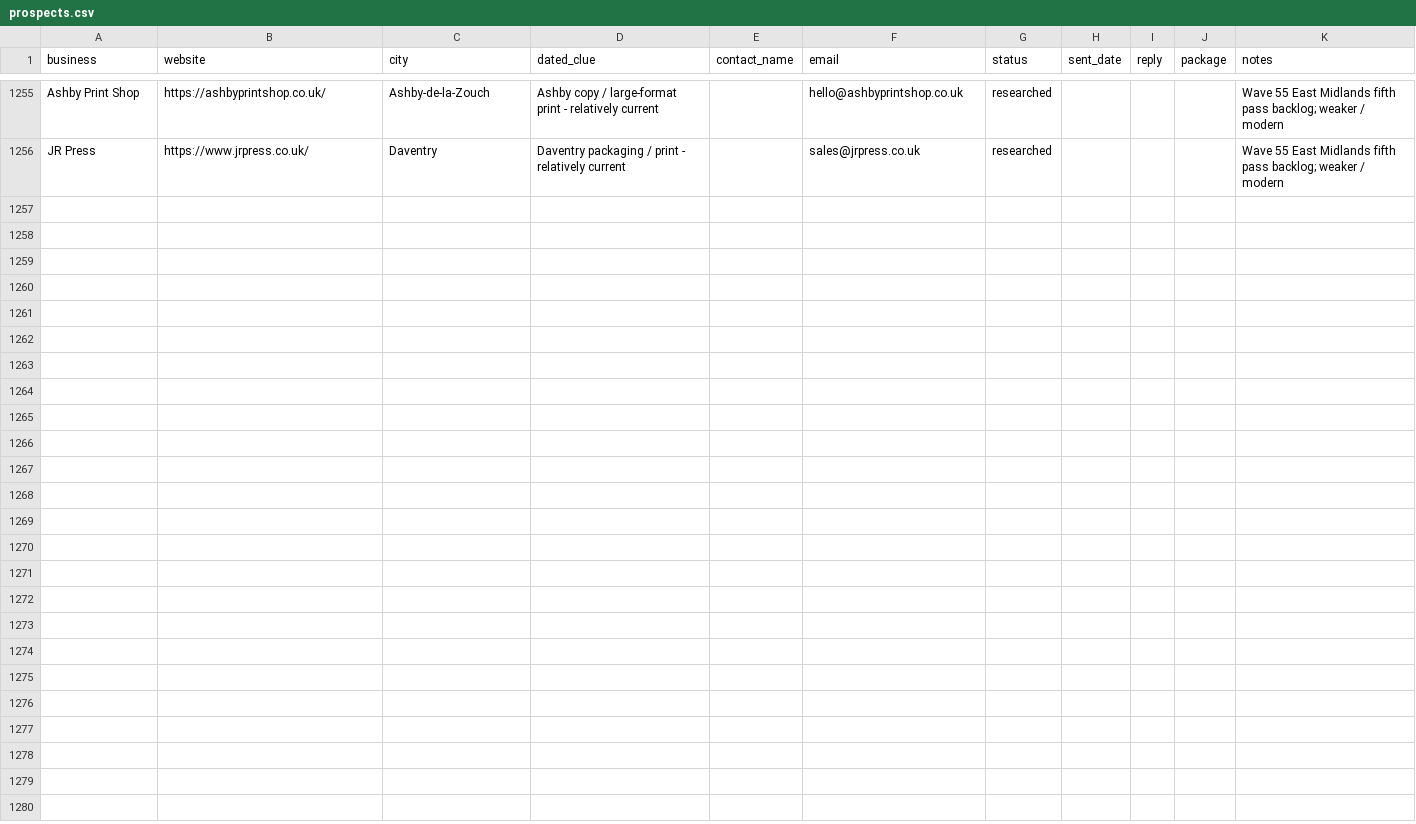
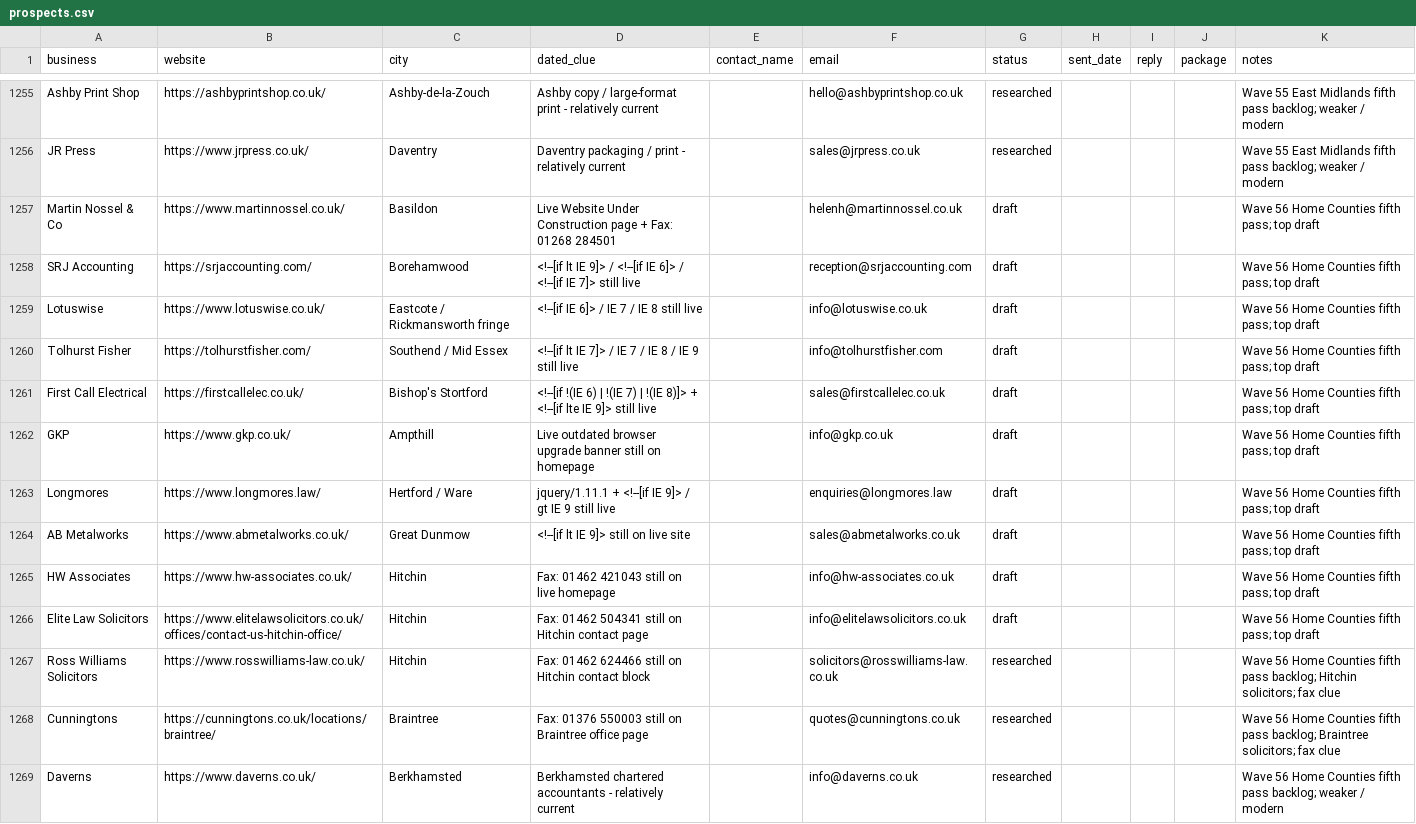
Before and after one commit to menacesahota/roguemodern, a CSV file: outreach/prospects.csv, drawn as a sheet; only a part is shown, gaps mark what is left out; the diff covers the shown part only.

```diff
--- a/outreach/prospects.csv
+++ b/outreach/prospects.csv
@@ -1256 +1256,14 @@ Ashby Print Shop,https://ashbyprintshop.co.uk/,Ashby-de-la-Zouch,Ashby copy / la
 JR Press,https://www.jrpress.co.uk/,Daventry,Daventry packaging / print - relatively current,,sales@jrpress.co.uk,researched,,,,Wave 55 East Midlands fifth pass backlog; weaker / modern
+Martin Nossel & Co,https://www.martinnossel.co.uk/,Basildon,Live Website Under Construction page + Fax: 01268 284501,,helenh@martinnossel.co.uk,draft,,,,Wave 56 Home Counties fifth pass; top draft
+SRJ Accounting,https://srjaccounting.com/,Borehamwood,<!--[if lt IE 9]> / <!--[if IE 6]> / <!--[if IE 7]> still live,,reception@srjaccounting.com,draft,,,,Wave 56 Home Counties fifth pass; top draft
+Lotuswise,https://www.lotuswise.co.uk/,Eastcote / Rickmansworth fringe,<!--[if IE 6]> / IE 7 / IE 8 still live,,info@lotuswise.co.uk,draft,,,,Wave 56 Home Counties fifth pass; top draft
+Tolhurst Fisher,https://tolhurstfisher.com/,Southend / Mid Essex,<!--[if lt IE 7]> / IE 7 / IE 8 / IE 9 still live,,info@tolhurstfisher.com,draft,,,,Wave 56 Home Counties fifth pass; top draft
+First Call Electrical,https://firstcallelec.co.uk/,Bishop's Stortford,<!--[if !(IE 6) | !(IE 7) | !(IE 8)]> + <!--[if lte IE 9]> still live,,sales@firstcallelec.co.uk,draft,,,,Wave 56 Home Counties fifth pass; top draft
+GKP,https://www.gkp.co.uk/,Ampthill,Live outdated browser upgrade banner still on homepage,,info@gkp.co.uk,draft,,,,Wave 56 Home Counties fifth pass; top draft
+Longmores,https://www.longmores.law/,Hertford / Ware,jquery/1.11.1 + <!--[if IE 9]> / gt IE 9 still live,,enquiries@longmores.law,draft,,,,Wave 56 Home Counties fifth pass; top draft
+AB Metalworks,https://www.abmetalworks.co.uk/,Great Dunmow,<!--[if lt IE 9]> still on live site,,sales@abmetalworks.co.uk,draft,,,,Wave 56 Home Counties fifth pass; top draft
+HW Associates,https://www.hw-associates.co.uk/,Hitchin,Fax: 01462 421043 still on live homepage,,info@hw-associates.co.uk,draft,,,,Wave 56 Home Counties fifth pass; top draft
+Elite Law Solicitors,https://www.elitelawsolicitors.co.uk/offices/contact-us-hitchin-office/,Hitchin,Fax: 01462 504341 still on Hitchin contact page,,info@elitelawsolicitors.co.uk,draft,,,,Wave 56 Home Counties fifth pass; top draft
+Ross Williams Solicitors,https://www.rosswilliams-law.co.uk/,Hitchin,Fax: 01462 624466 still on Hitchin contact block,,solicitors@rosswilliams-law.co.uk,researched,,,,Wave 56 Home Counties fifth pass backlog; Hitchin solicitors; fax clue
+Cunningtons,https://cunningtons.co.uk/locations/braintree/,Braintree,Fax: 01376 550003 still on Braintree office page,,quotes@cunningtons.co.uk,researched,,,,Wave 56 Home Counties fifth pass backlog; Braintree solicitors; fax clue
+Daverns,https://www.daverns.co.uk/,Berkhamsted,Berkhamsted chartered accountants - relatively current,,info@daverns.co.uk,researched,,,,Wave 56 Home Counties fifth pass backlog; weaker / modern
```
Also changed, not shown: 12 added rows elsewhere in this file, 2 other files.
